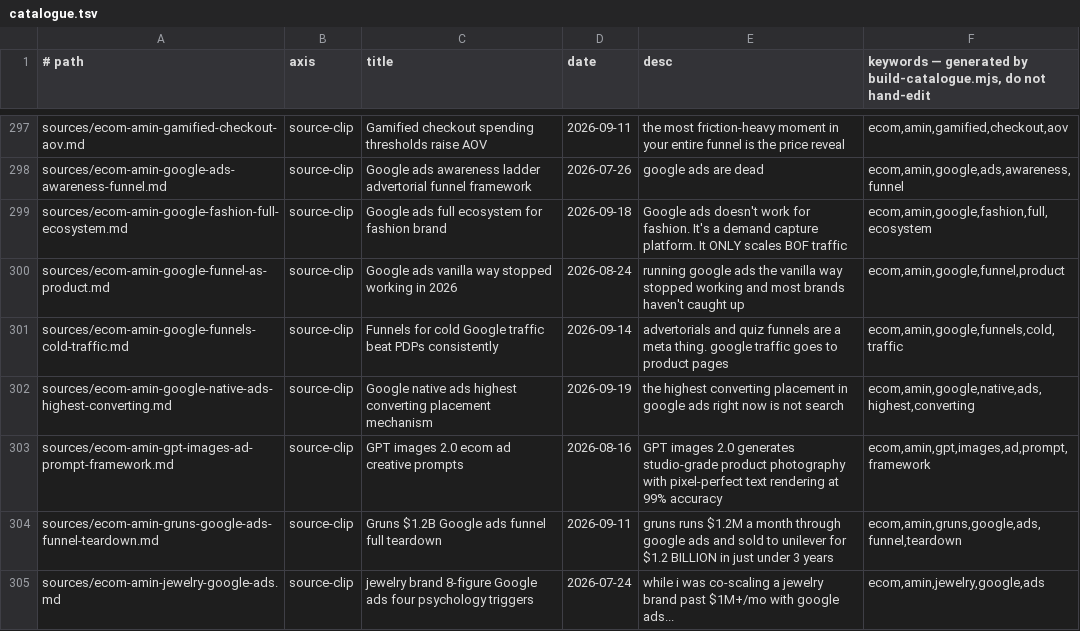
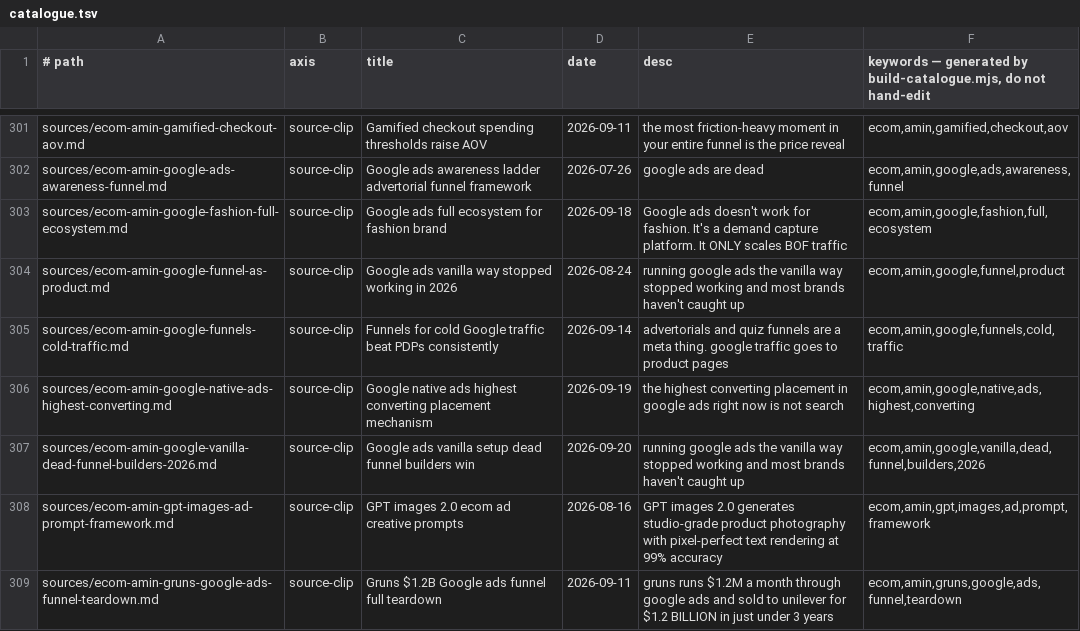
Before and after one commit to unicorn-monster/obsidian-huy, a TSV file: .brain/catalogue.tsv, drawn as a sheet; only a part is shown, gaps mark what is left out; the shorter side is filled out with more unchanged rows; the diff covers the shown part only.

```diff
--- a/.brain/catalogue.tsv
+++ b/.brain/catalogue.tsv
@@ -302,2 +306,3 @@ sources/ecom-amin-google-funnels-cold-traffic.md	source-clip	Funnels for cold Go
 sources/ecom-amin-google-native-ads-highest-converting.md	source-clip	Google native ads highest converting placement mechanism	2026-09-19	the highest converting placement in google ads right now is not search	ecom,amin,google,native,ads,highest,converting
+sources/ecom-amin-google-vanilla-dead-funnel-builders-2026.md	source-clip	Google ads vanilla setup dead funnel builders win	2026-09-20	running google ads the vanilla way stopped working and most brands haven't caught up	ecom,amin,google,vanilla,dead,funnel,builders,2026
 sources/ecom-amin-gpt-images-ad-prompt-framework.md	source-clip	GPT images 2.0 ecom ad creative prompts	2026-08-16	GPT images 2.0 generates studio-grade product photography with pixel-perfect text rendering at 99% accuracy	ecom,amin,gpt,images,ad,prompt,framework
```
Also changed, not shown: 6 added rows and 5 edited cells elsewhere in this file, .brain/topic-map.tsv, 12 other files.
